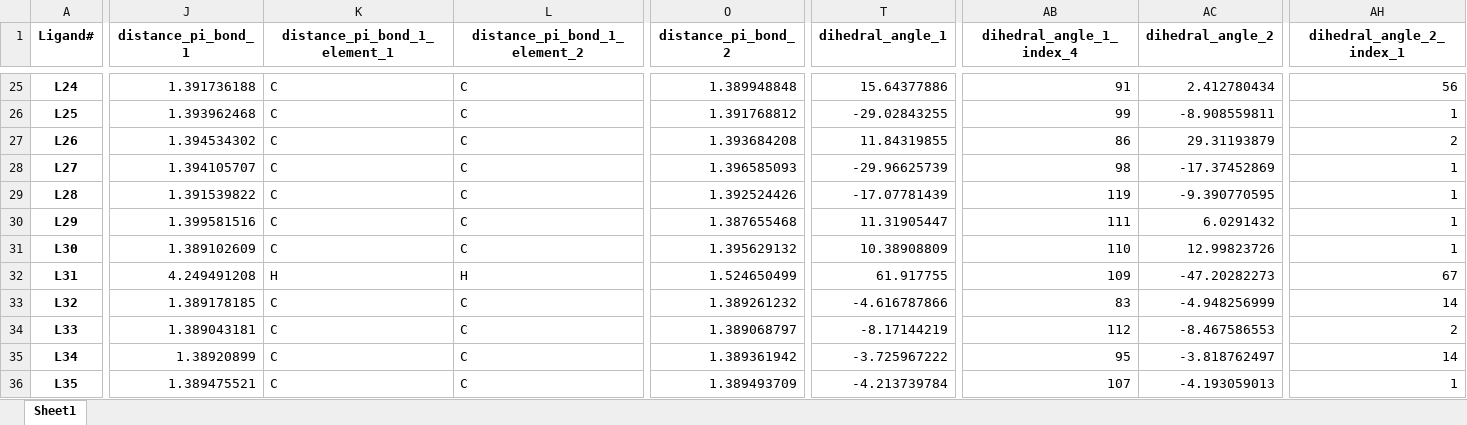
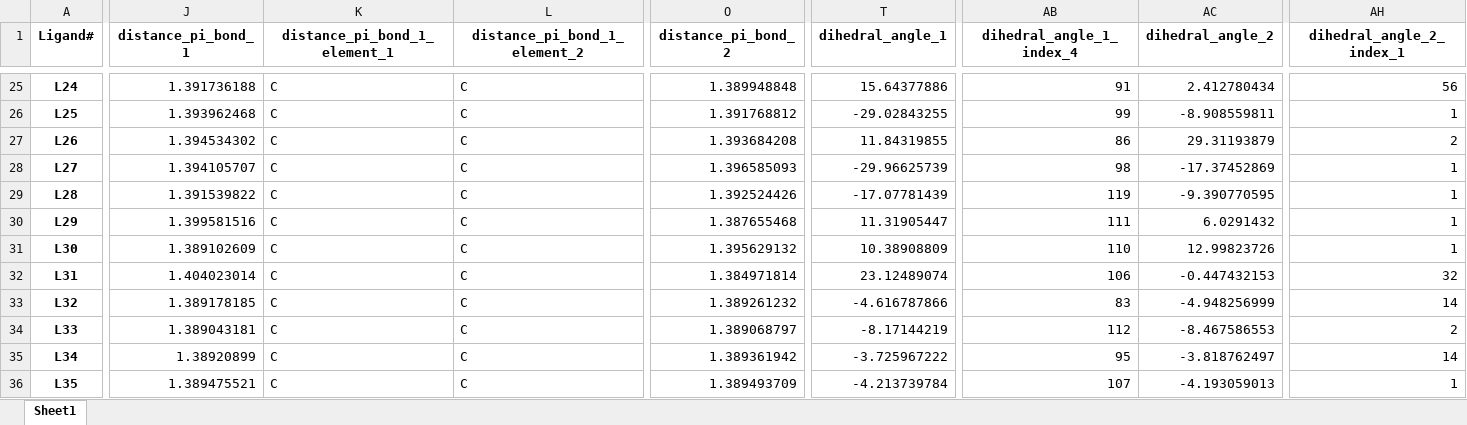
Before and after one commit to EPiCs-group/obelix-ml-pipeline, an Excel workbook: obelix_ml_pipeline/data/ligand_representations/raw_data_processing/ligands_dft_nbd_model/clean_Rh_ligand_NBD_DFT_descriptors_v3.xlsx, sheet Sheet1, drawn as a sheet; only a part is shown, gaps mark what is left out; values as stored, in another font and other column widths than the file's, no borders; the diff covers the shown part only; the diff names each change by its address in the sheet, - before the commit and + after, or states it on an @@ line.

Commit message:
fixed indexing of the NBD in L31 such that dihedral and pi-bond descriptors are correct

```diff
--- a/obelix_ml_pipeline/data/ligand_representations/raw_data_processing/ligands_dft_nbd_model/clean_Rh_ligand_NBD_DFT_descriptors_v3.xlsx (sheet Sheet1)
+++ b/obelix_ml_pipeline/data/ligand_representations/raw_data_processing/ligands_dft_nbd_model/clean_Rh_ligand_NBD_DFT_descriptors_v3.xlsx (sheet Sheet1)
-J32 (distance_pi_bond_1): 4.249491208
+J32 (distance_pi_bond_1): 1.404023014
-K32 (distance_pi_bond_1_element_1): H
+K32 (distance_pi_bond_1_element_1): C
-L32 (distance_pi_bond_1_element_2): H
+L32 (distance_pi_bond_1_element_2): C
-O32 (distance_pi_bond_2): 1.524650499
+O32 (distance_pi_bond_2): 1.384971814
-T32 (dihedral_angle_1): 61.917755
+T32 (dihedral_angle_1): 23.12489074
-AB32 (dihedral_angle_1_index_4): 109
+AB32 (dihedral_angle_1_index_4): 106
-AC32 (dihedral_angle_2): -47.20282273
+AC32 (dihedral_angle_2): -0.447432153
-AH32 (dihedral_angle_2_index_1): 67
+AH32 (dihedral_angle_2_index_1): 32
```
Also changed, not shown: 1 edited cell elsewhere in this sheet, 1 other file.
